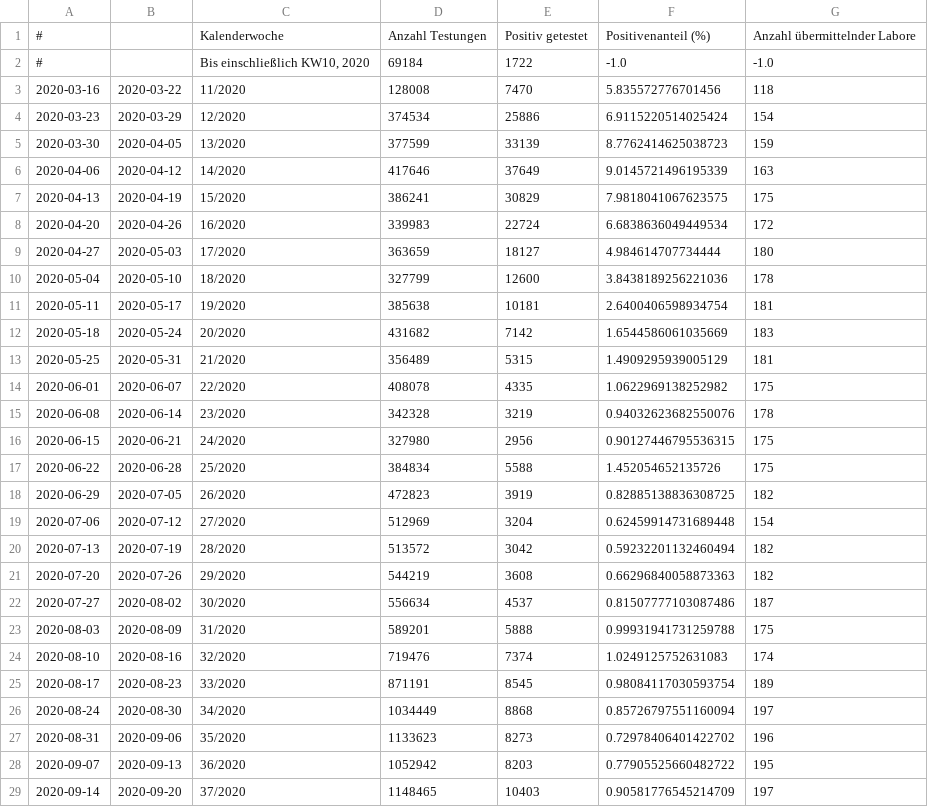
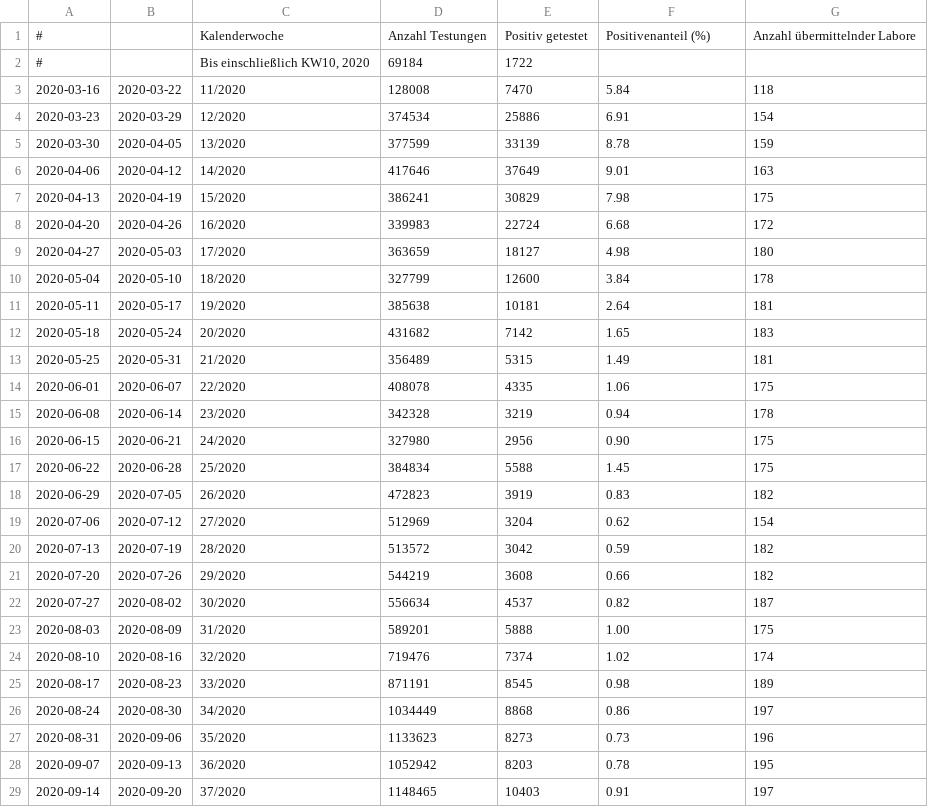
Before and after one commit to ofenloch/rki-data-evaluation, a CSV file: data-tests.csv, drawn as a sheet; only a part is shown; the diff covers the shown part only.

Commit message:
update data

```diff
--- a/data-tests.csv
+++ b/data-tests.csv
@@ -1,29 +1,29 @@
 # ;;Kalenderwoche;Anzahl Testungen;Positiv getestet;Positivenanteil (%);Anzahl übermittelnder Labore
-# ;;Bis einschließlich KW10, 2020;69184;1722;-1.0;-1.0
-2020-03-16;2020-03-22;11/2020;128008;7470;5.835572776701456;118
-2020-03-23;2020-03-29;12/2020;374534;25886;6.9115220514025424;154
-2020-03-30;2020-04-05;13/2020;377599;33139;8.7762414625038723;159
-2020-04-06;2020-04-12;14/2020;417646;37649;9.0145721496195339;163
-2020-04-13;2020-04-19;15/2020;386241;30829;7.9818041067623575;175
-2020-04-20;2020-04-26;16/2020;339983;22724;6.6838636049449534;172
-2020-04-27;2020-05-03;17/2020;363659;18127;4.984614707734444;180
-2020-05-04;2020-05-10;18/2020;327799;12600;3.8438189256221036;178
-2020-05-11;2020-05-17;19/2020;385638;10181;2.6400406598934754;181
-2020-05-18;2020-05-24;20/2020;431682;7142;1.6544586061035669;183
-2020-05-25;2020-05-31;21/2020;356489;5315;1.4909295939005129;181
-2020-06-01;2020-06-07;22/2020;408078;4335;1.0622969138252982;175
-2020-06-08;2020-06-14;23/2020;342328;3219;0.94032623682550076;178
-2020-06-15;2020-06-21;24/2020;327980;2956;0.90127446795536315;175
-2020-06-22;2020-06-28;25/2020;384834;5588;1.452054652135726;175
-2020-06-29;2020-07-05;26/2020;472823;3919;0.82885138836308725;182
-2020-07-06;2020-07-12;27/2020;512969;3204;0.62459914731689448;154
-2020-07-13;2020-07-19;28/2020;513572;3042;0.59232201132460494;182
-2020-07-20;2020-07-26;29/2020;544219;3608;0.66296840058873363;182
-2020-07-27;2020-08-02;30/2020;556634;4537;0.81507777103087486;187
-2020-08-03;2020-08-09;31/2020;589201;5888;0.99931941731259788;175
-2020-08-10;2020-08-16;32/2020;719476;7374;1.0249125752631083;174
-2020-08-17;2020-08-23;33/2020;871191;8545;0.98084117030593754;189
-2020-08-24;2020-08-30;34/2020;1034449;8868;0.85726797551160094;197
-2020-08-31;2020-09-06;35/2020;1133623;8273;0.72978406401422702;196
-2020-09-07;2020-09-13;36/2020;1052942;8203;0.77905525660482722;195
-2020-09-14;2020-09-20;37/2020;1148465;10403;0.90581776545214709;197
+# ;;Bis einschließlich KW10, 2020;69184;1722;;
+2020-03-16;2020-03-22;11/2020;128008;7470;5.84;118
+2020-03-23;2020-03-29;12/2020;374534;25886;6.91;154
+2020-03-30;2020-04-05;13/2020;377599;33139;8.78;159
+2020-04-06;2020-04-12;14/2020;417646;37649;9.01;163
+2020-04-13;2020-04-19;15/2020;386241;30829;7.98;175
+2020-04-20;2020-04-26;16/2020;339983;22724;6.68;172
+2020-04-27;2020-05-03;17/2020;363659;18127;4.98;180
+2020-05-04;2020-05-10;18/2020;327799;12600;3.84;178
+2020-05-11;2020-05-17;19/2020;385638;10181;2.64;181
+2020-05-18;2020-05-24;20/2020;431682;7142;1.65;183
+2020-05-25;2020-05-31;21/2020;356489;5315;1.49;181
+2020-06-01;2020-06-07;22/2020;408078;4335;1.06;175
+2020-06-08;2020-06-14;23/2020;342328;3219;0.94;178
+2020-06-15;2020-06-21;24/2020;327980;2956;0.90;175
+2020-06-22;2020-06-28;25/2020;384834;5588;1.45;175
+2020-06-29;2020-07-05;26/2020;472823;3919;0.83;182
+2020-07-06;2020-07-12;27/2020;512969;3204;0.62;154
+2020-07-13;2020-07-19;28/2020;513572;3042;0.59;182
+2020-07-20;2020-07-26;29/2020;544219;3608;0.66;182
+2020-07-27;2020-08-02;30/2020;556634;4537;0.82;187
+2020-08-03;2020-08-09;31/2020;589201;5888;1.00;175
+2020-08-10;2020-08-16;32/2020;719476;7374;1.02;174
+2020-08-17;2020-08-23;33/2020;871191;8545;0.98;189
+2020-08-24;2020-08-30;34/2020;1034449;8868;0.86;197
+2020-08-31;2020-09-06;35/2020;1133623;8273;0.73;196
+2020-09-07;2020-09-13;36/2020;1052942;8203;0.78;195
+2020-09-14;2020-09-20;37/2020;1148465;10403;0.91;197
```
Also changed, not shown: 2 added rows, 1 removed row and 36 edited cells elsewhere in this file, data-cases.csv, data-nowcasting.csv.
